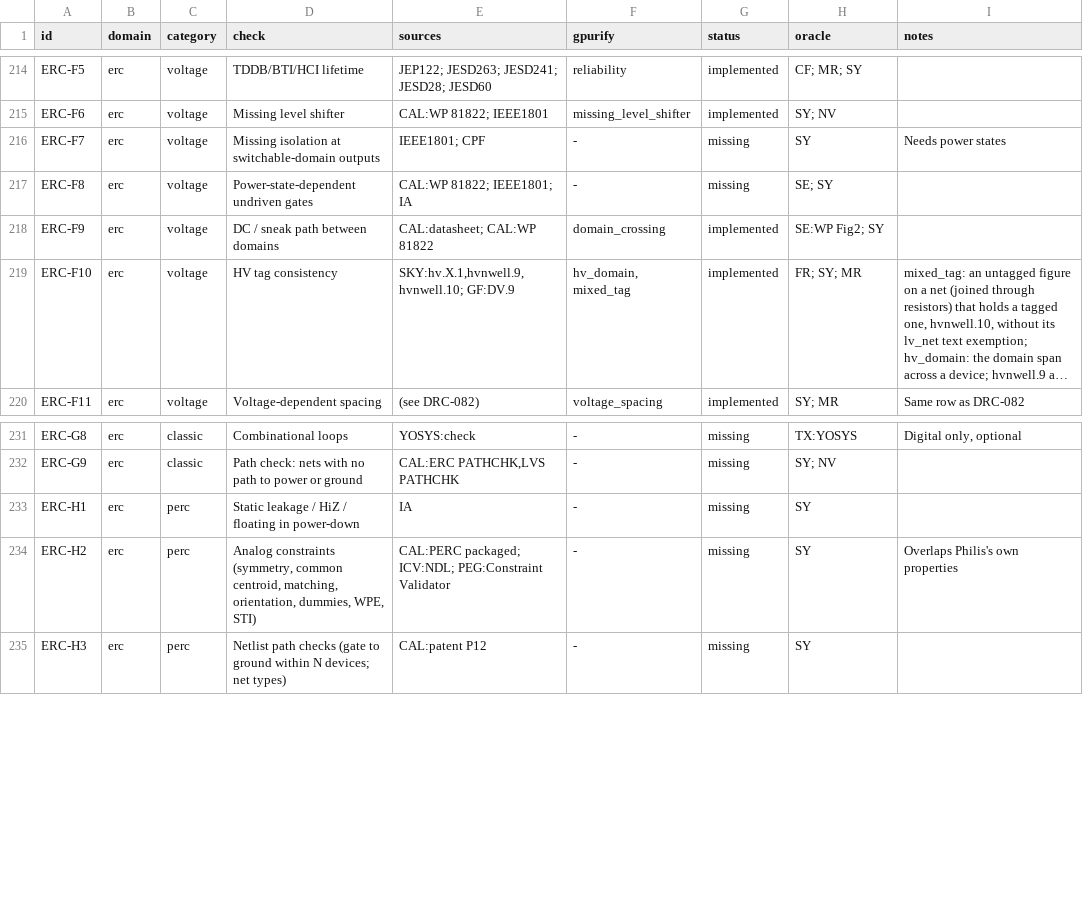
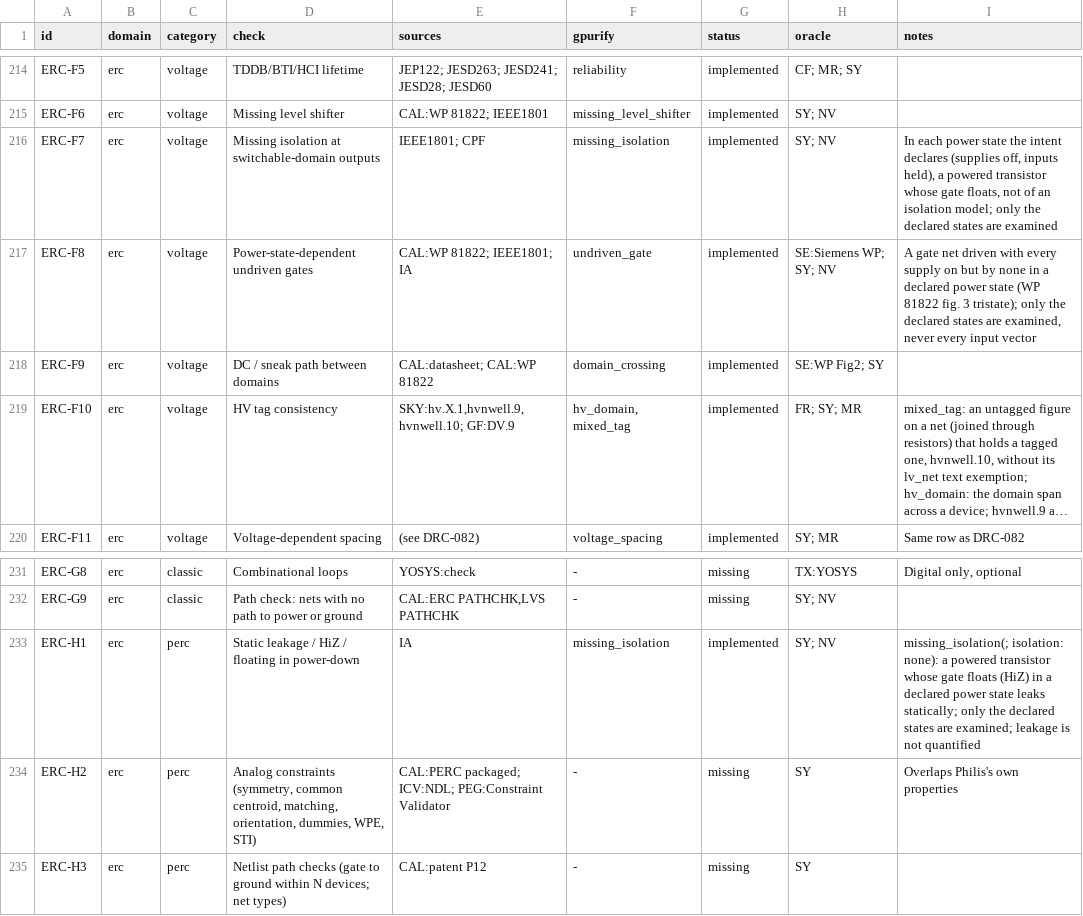
Before and after one commit to UW-ASIC/GPurify, a TSV file: docs/check-catalog.tsv, drawn as a sheet; only a part is shown, gaps mark what is left out; long unchanged cells end in ….

```diff
--- a/docs/check-catalog.tsv
+++ b/docs/check-catalog.tsv
@@ -215,4 +215,4 @@ ERC-F5	erc	voltage	TDDB/BTI/HCI lifetime	JEP122; JESD263; JESD241; JESD28; JESD6
 ERC-F6	erc	voltage	Missing level shifter	CAL:WP 81822; IEEE1801	missing_level_shifter	implemented	SY; NV	
-ERC-F7	erc	voltage	Missing isolation at switchable-domain outputs	IEEE1801; CPF	-	missing	SY	Needs power states
-ERC-F8	erc	voltage	Power-state-dependent undriven gates	CAL:WP 81822; IEEE1801; IA	-	missing	SE; SY	
+ERC-F7	erc	voltage	Missing isolation at switchable-domain outputs	IEEE1801; CPF	missing_isolation	implemented	SY; NV	In each power state the intent declares (supplies off, inputs held), a powered transistor whose gate floats, not of an isolation model; only the declared states are examined
+ERC-F8	erc	voltage	Power-state-dependent undriven gates	CAL:WP 81822; IEEE1801; IA	undriven_gate	implemented	SE:Siemens WP; SY; NV	A gate net driven with every supply on but by none in a declared power state (WP 81822 fig. 3 tristate); only the declared states are examined, never every input vector
 ERC-F9	erc	voltage	DC / sneak path between domains	CAL:datasheet; CAL:WP 81822	domain_crossing	implemented	SE:WP Fig2; SY	
@@ -232,3 +232,3 @@ ERC-G8	erc	classic	Combinational loops	YOSYS:check	-	missing	TX:YOSYS	Digital on
 ERC-G9	erc	classic	Path check: nets with no path to power or ground	CAL:ERC PATHCHK,LVS PATHCHK	-	missing	SY; NV	
-ERC-H1	erc	perc	Static leakage / HiZ / floating in power-down	IA	-	missing	SY	
+ERC-H1	erc	perc	Static leakage / HiZ / floating in power-down	IA	missing_isolation	implemented	SY; NV	missing_isolation(; isolation: none): a powered transistor whose gate floats (HiZ) in a declared power state leaks statically; only the declared states are examined; leakage is not quantified
 ERC-H2	erc	perc	Analog constraints (symmetry, common centroid, matching, orientation, dummies, WPE, STI)	CAL:PERC packaged; ICV:NDL; PEG:Constraint Validator	-	missing	SY	Overlaps Philis's own properties
```
Also changed, not shown: 15 other files.
